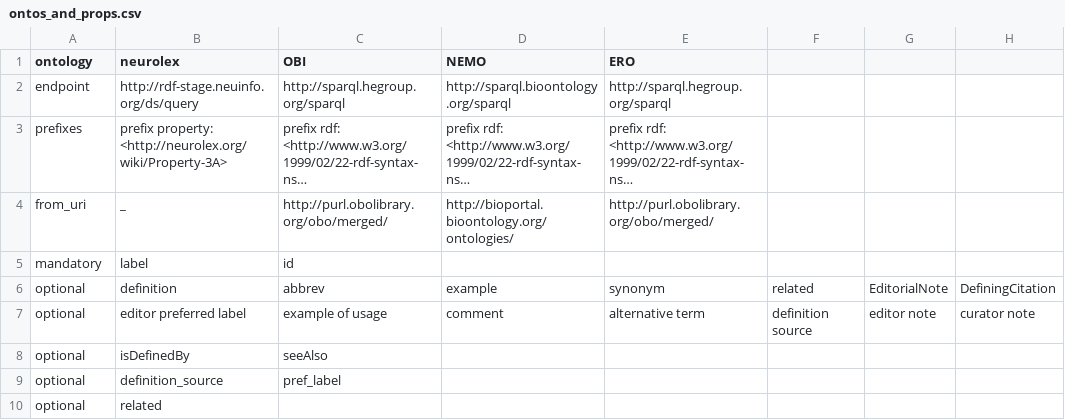
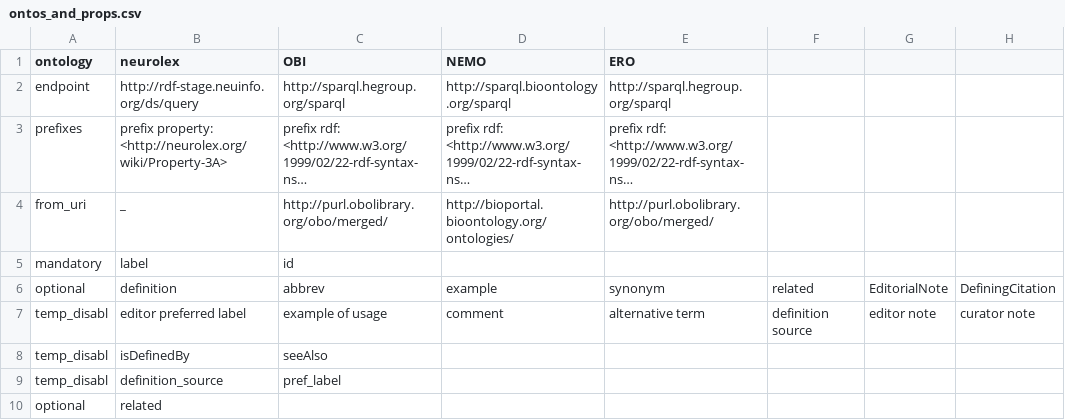
Before and after one commit to G-Node/OEN, a CSV file: pyscripts/OntoMapper/ontos_and_props.csv, drawn as a sheet; only a part is shown; long unchanged cells end in …; the diff names each change by its address in the sheet, - before the commit and + after, or states it on an @@ line.

```diff
--- a/pyscripts/OntoMapper/ontos_and_props.csv
+++ b/pyscripts/OntoMapper/ontos_and_props.csv
-A7:A9 (ontology): optional
+A7:A9 (ontology): temp_disabl
```
Also changed, not shown: 2 other files.
